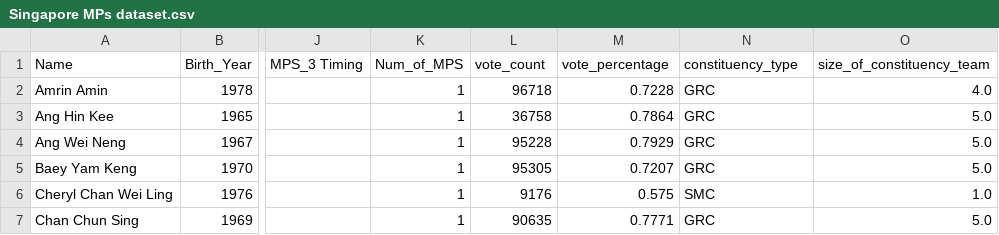
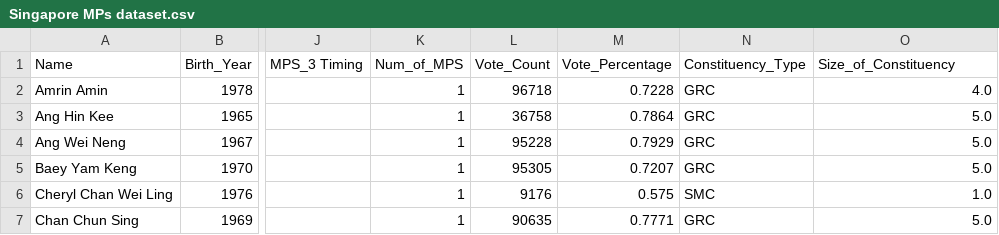
Before and after one commit to spiritz89/Parliament, a CSV file: Singapore MPs dataset.csv, drawn as a sheet; only a part is shown, gaps mark what is left out; the diff names each change by its address in the sheet, - before the commit and + after, or states it on an @@ line.

```diff
--- a/Singapore MPs dataset.csv
+++ b/Singapore MPs dataset.csv
-L1: vote_count
+L1: Vote_Count
-M1: vote_percentage
+M1: Vote_Percentage
-N1: constituency_type
+N1: Constituency_Type
-O1: size_of_constituency_team
+O1: Size_of_Constituency
```
Also changed, not shown: 1 other file.
